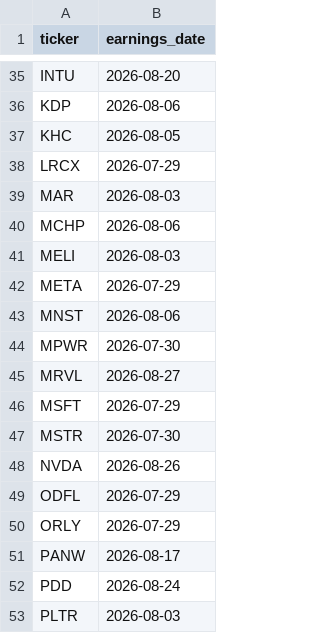
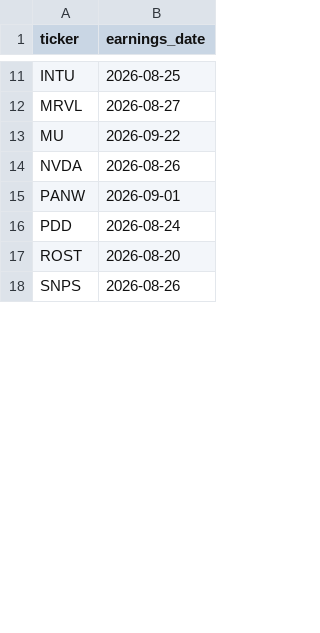
Before and after one commit to YIBOWAY/ai-quant-platform, a CSV file: data/options_universe/earnings_calendar.csv, drawn as a sheet; only a part is shown, gaps mark what is left out; the shorter side is filled out with more unchanged rows; removed rows and columns are numbered as before the commit, all else as after; the diff covers the shown part only; the diff names each change by its address in the sheet, - before the commit and + after, or states it on an @@ line.

```diff
--- a/data/options_universe/earnings_calendar.csv
+++ b/data/options_universe/earnings_calendar.csv
-B11 (earnings_date): 2026-08-20
+B11 (earnings_date): 2026-08-25
-row 36: KDP | 2026-08-06
-row 37: KHC | 2026-08-05
-row 38: LRCX | 2026-07-29
-row 39: MAR | 2026-08-03
-row 40: MCHP | 2026-08-06
-row 41: MELI | 2026-08-03
-row 42: META | 2026-07-29
-row 43: MNST | 2026-08-06
-row 44: MPWR | 2026-07-30
-row 46: MSFT | 2026-07-29
-row 47: MSTR | 2026-07-30
+row 13: MU | 2026-09-22
-row 49: ODFL | 2026-07-29
-row 50: ORLY | 2026-07-29
-B15 (earnings_date): 2026-08-17
+B15 (earnings_date): 2026-09-01
-row 53: PLTR | 2026-08-03
```
Also changed, not shown: 2 added rows, 38 removed rows and 1 edited cell elsewhere in this file, data/options_universe/sp500_nasdaq100.csv.
